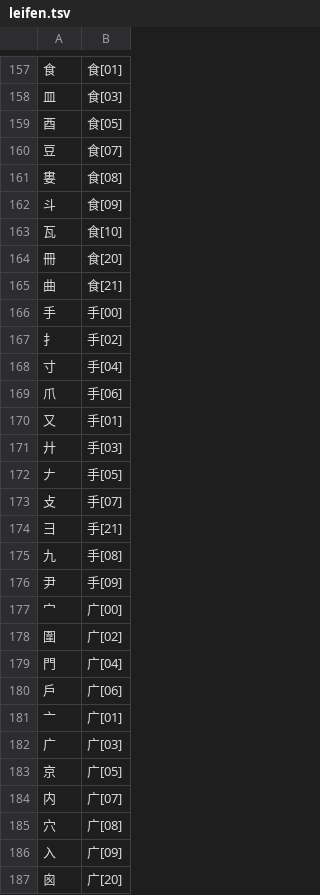
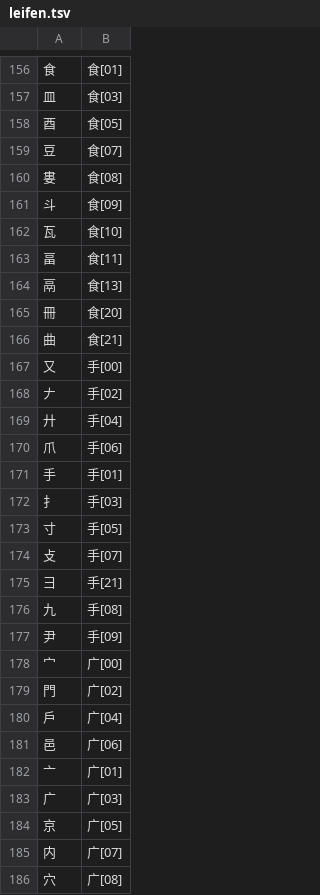
Before and after one commit to chenlin014/xingzheng, a TSV file: zg-scheme/siyuan/zg-code/leifen.tsv, drawn as a sheet; only a part is shown, gaps mark what is left out; the shorter side is filled out with more unchanged rows; the diff covers the shown part only.

```diff
--- a/zg-scheme/siyuan/zg-code/leifen.tsv
+++ b/zg-scheme/siyuan/zg-code/leifen.tsv
@@ -163,11 +162,13 @@
 瓦	食[10]
+畐	食[11]
+鬲	食[13]
 冊	食[20]
 曲	食[21]
-手	手[00]
-扌	手[02]
-寸	手[04]
+又	手[00]
+𠂇	手[02]
+廾	手[04]
 爪	手[06]
-又	手[01]
-廾	手[03]
-𠂇	手[05]
+手	手[01]
+扌	手[03]
+寸	手[05]
 攴	手[07]
@@ -177,5 +178,5 @@
 宀	广[00]
-圍	广[02]
-門	广[04]
-戶	广[06]
+門	广[02]
+戶	广[04]
+邑	广[06]
 亠	广[01]
```
Also changed, not shown: 4 added rows, 5 removed rows and 16 edited cells elsewhere in this file, 2 other files.
